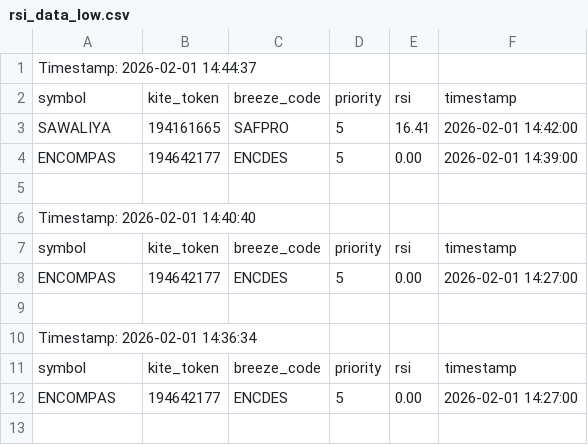
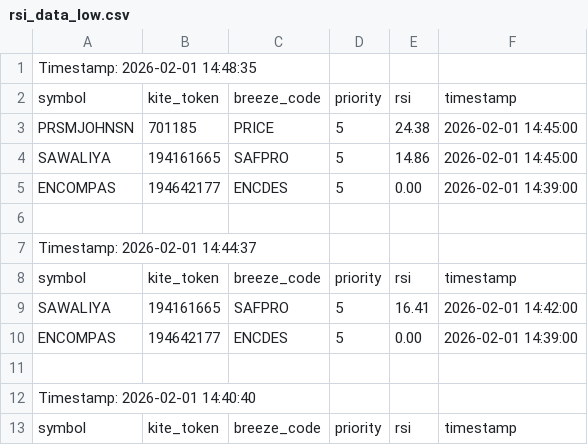
Before and after one commit to sathish-nallamuthu/csv-publisher, a CSV file: rsi_data_low.csv, drawn as a sheet; only a part is shown; the shorter side is filled out with more unchanged rows.

```diff
--- a/rsi_data_low.csv
+++ b/rsi_data_low.csv
@@ -1 +1,7 @@
+Timestamp: 2026-02-01 14:48:35
+symbol,kite_token,breeze_code,priority,rsi,timestamp
+PRSMJOHNSN,701185,PRICE,5,24.38,2026-02-01 14:45:00
+SAWALIYA,194161665,SAFPRO,5,14.86,2026-02-01 14:45:00
+ENCOMPAS,194642177,ENCDES,5,0.00,2026-02-01 14:39:00
+
 Timestamp: 2026-02-01 14:44:37
```
Also changed, not shown: input_data.csv, rsi_data_high.csv.
